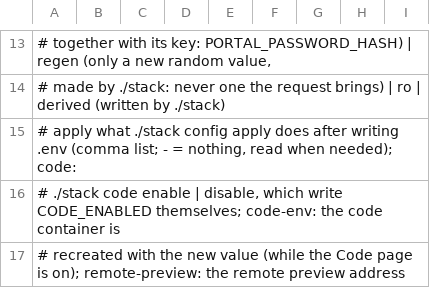
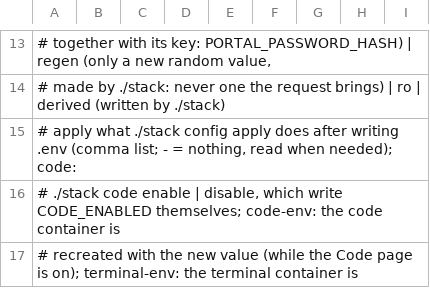
Before and after one commit to JongoDB-Labs/bedrock-now, a TSV file: catalog/settings.tsv, drawn as a sheet; only a part is shown, gaps mark what is left out; the diff covers the shown part only.

```diff
--- a/catalog/settings.tsv
+++ b/catalog/settings.tsv
@@ -16,2 +16,2 @@
 #            ./stack code enable | disable, which write CODE_ENABLED themselves; code-env: the code container is
-#            recreated with the new value (while the Code page is on); remote-preview: the remote preview address
+#            recreated with the new value (while the Code page is on); terminal-env: the terminal container is
```
Also changed, not shown: 3 added rows elsewhere in this file, 28 other files.
